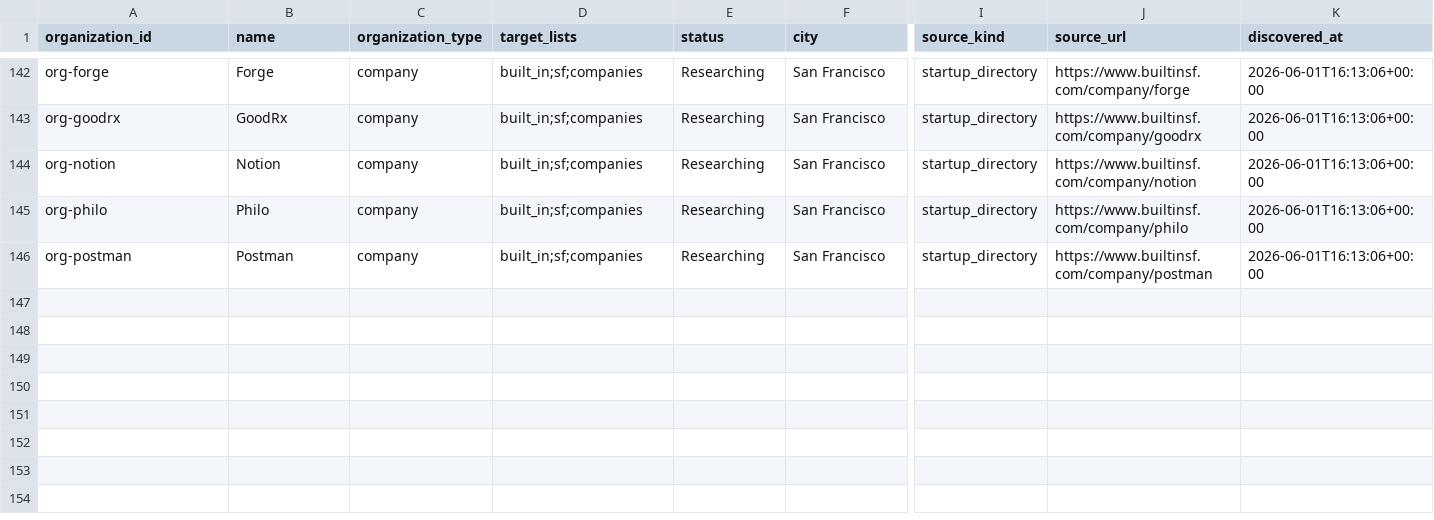
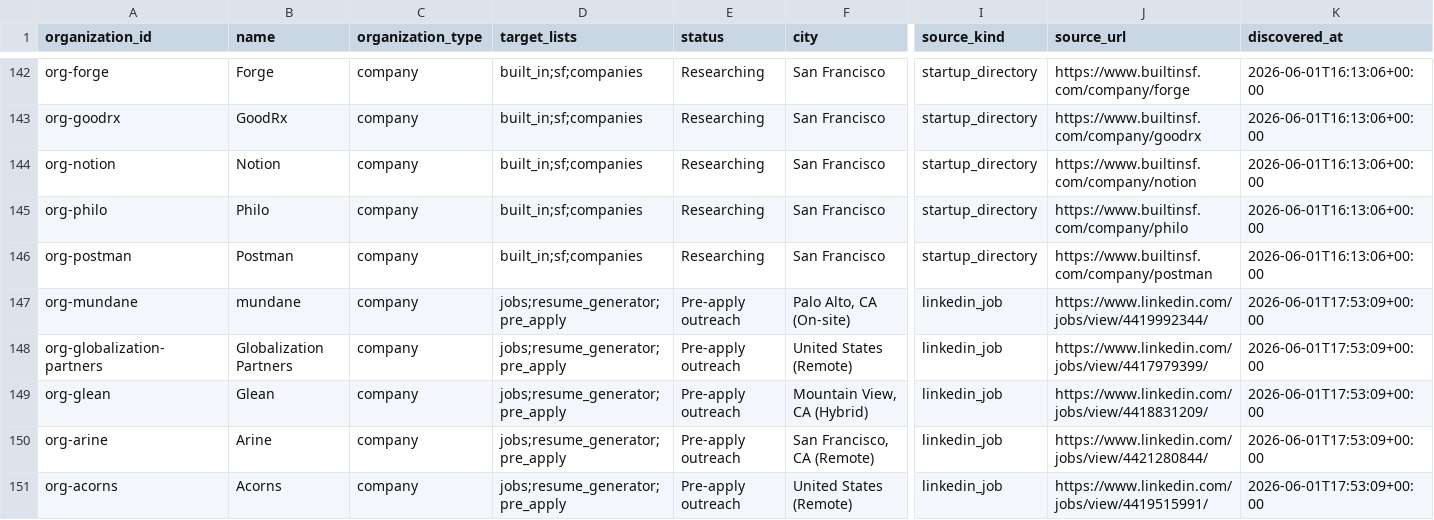
Before and after one commit to axe-pat/Outreach, a CSV file: workspace/organizations.csv, drawn as a sheet; only a part is shown, gaps mark what is left out; rows hold the shown columns only; the diff names each change by its address in the sheet, - before the commit and + after, or states it on an @@ line.

```diff
--- a/workspace/organizations.csv
+++ b/workspace/organizations.csv
+row 147: org-mundane | mundane | company | jobs;resume_generator;pre_apply | Pre-apply outreach | Palo Alto, CA (On-site) | linkedin_job | https://www.linkedin.com/jobs/view/4419992344/ | 2026-06-01T17:53:09+00:00
+row 148: org-globalization-partners | Globalization Partners | company | jobs;resume_generator;pre_apply | Pre-apply outreach | United States (Remote) | linkedin_job | https://www.linkedin.com/jobs/view/4417979399/ | 2026-06-01T17:53:09+00:00
+row 149: org-glean | Glean | company | jobs;resume_generator;pre_apply | Pre-apply outreach | Mountain View, CA (Hybrid) | linkedin_job | https://www.linkedin.com/jobs/view/4418831209/ | 2026-06-01T17:53:09+00:00
+row 150: org-arine | Arine | company | jobs;resume_generator;pre_apply | Pre-apply outreach | San Francisco, CA (Remote) | linkedin_job | https://www.linkedin.com/jobs/view/4421280844/ | 2026-06-01T17:53:09+00:00
+row 151: org-acorns | Acorns | company | jobs;resume_generator;pre_apply | Pre-apply outreach | United States (Remote) | linkedin_job | https://www.linkedin.com/jobs/view/4419515991/ | 2026-06-01T17:53:09+00:00
```
Also changed, not shown: workspace/opportunities.csv, 2 other files.
